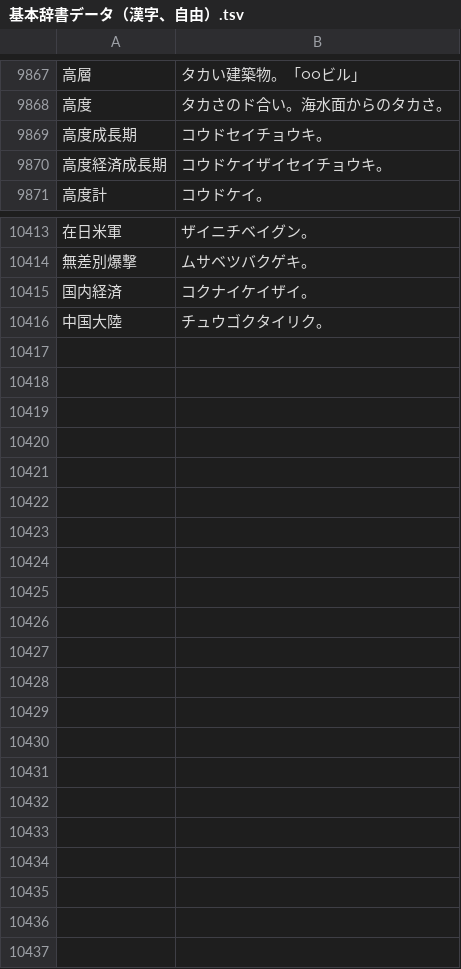
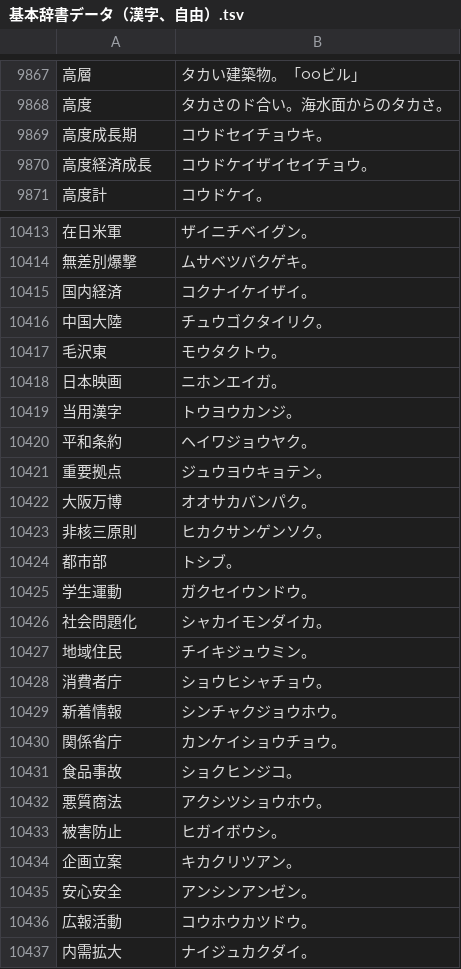
Before and after one commit to katahiromz/XWordGiver, a TSV file: DICT/基本辞書データ（漢字、自由）.tsv, drawn as a sheet; only a part is shown, gaps mark what is left out; the diff covers the shown part only.

Commit message:
strengthen kanji dictionary 6

```diff
--- a/DICT/基本辞書データ（漢字、自由）.tsv
+++ b/DICT/基本辞書データ（漢字、自由）.tsv
@@ -9869,3 +9869,3 @@
 高度成長期	コウドセイチョウキ。
-高度経済成長期	コウドケイザイセイチョウキ。
+高度経済成長	コウドケイザイセイチョウ。
 高度計	コウドケイ。
@@ -10416 +10416,22 @@
 中国大陸	チュウゴクタイリク。
+毛沢東	モウタクトウ。
+日本映画	ニホンエイガ。
+当用漢字	トウヨウカンジ。
+平和条約	ヘイワジョウヤク。
+重要拠点	ジュウヨウキョテン。
+大阪万博	オオサカバンパク。
+非核三原則	ヒカクサンゲンソク。
+都市部	トシブ。
+学生運動	ガクセイウンドウ。
+社会問題化	シャカイモンダイカ。
+地域住民	チイキジュウミン。
+消費者庁	ショウヒシャチョウ。
+新着情報	シンチャクジョウホウ。
+関係省庁	カンケイショウチョウ。
+食品事故	ショクヒンジコ。
+悪質商法	アクシツショウホウ。
+被害防止	ヒガイボウシ。
+企画立案	キカクリツアン。
+安心安全	アンシンアンゼン。
+広報活動	コウホウカツドウ。
+内需拡大	ナイジュカクダイ。
```
Also changed, not shown: 1 edited cell elsewhere in this file.
